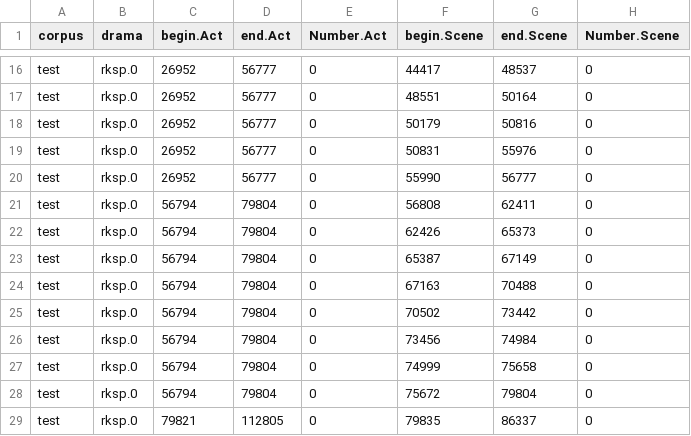
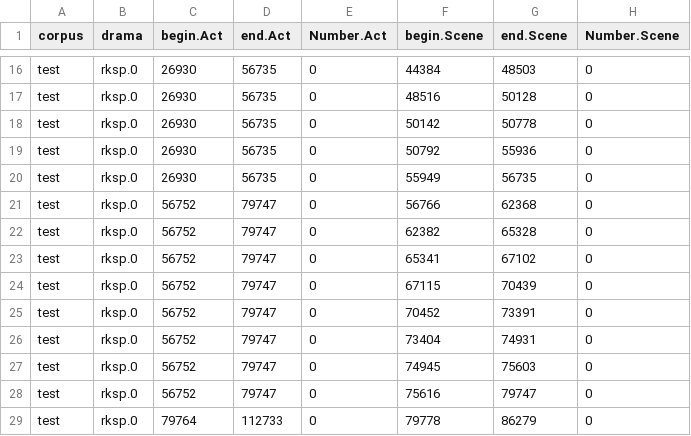
Before and after one commit to quadrama/data_test, a CSV file: csv/rksp.0.Segments.csv, drawn as a sheet; only a part is shown, gaps mark what is left out; the diff covers the shown part only; the diff names each change by its address in the sheet, - before the commit and + after, or states it on an @@ line.

```diff
--- a/csv/rksp.0.Segments.csv
+++ b/csv/rksp.0.Segments.csv
-C16:C20 (begin.Act): 26952
+C16:C20 (begin.Act): 26930
-D16:D20 (end.Act): 56777
+D16:D20 (end.Act): 56735
-F16 (begin.Scene): 44417
+F16 (begin.Scene): 44384
-G16 (end.Scene): 48537
+G16 (end.Scene): 48503
-F17 (begin.Scene): 48551
+F17 (begin.Scene): 48516
-G17 (end.Scene): 50164
+G17 (end.Scene): 50128
-F18 (begin.Scene): 50179
+F18 (begin.Scene): 50142
-G18 (end.Scene): 50816
+G18 (end.Scene): 50778
-F19 (begin.Scene): 50831
+F19 (begin.Scene): 50792
-G19 (end.Scene): 55976
+G19 (end.Scene): 55936
-F20 (begin.Scene): 55990
+F20 (begin.Scene): 55949
-G20 (end.Scene): 56777
+G20 (end.Scene): 56735
-C21:C28 (begin.Act): 56794
+C21:C28 (begin.Act): 56752
-D21:D28 (end.Act): 79804
+D21:D28 (end.Act): 79747
-F21 (begin.Scene): 56808
+F21 (begin.Scene): 56766
-G21 (end.Scene): 62411
+G21 (end.Scene): 62368
-F22 (begin.Scene): 62426
+F22 (begin.Scene): 62382
-G22 (end.Scene): 65373
+G22 (end.Scene): 65328
-F23 (begin.Scene): 65387
+F23 (begin.Scene): 65341
-G23 (end.Scene): 67149
+G23 (end.Scene): 67102
-F24 (begin.Scene): 67163
+F24 (begin.Scene): 67115
-G24 (end.Scene): 70488
+G24 (end.Scene): 70439
-F25 (begin.Scene): 70502
+F25 (begin.Scene): 70452
-G25 (end.Scene): 73442
+G25 (end.Scene): 73391
-F26 (begin.Scene): 73456
+F26 (begin.Scene): 73404
-G26 (end.Scene): 74984
+G26 (end.Scene): 74931
-F27 (begin.Scene): 74999
+F27 (begin.Scene): 74945
-G27 (end.Scene): 75658
+G27 (end.Scene): 75603
-F28 (begin.Scene): 75672
+F28 (begin.Scene): 75616
-G28 (end.Scene): 79804
+G28 (end.Scene): 79747
-C29 (begin.Act): 79821
+C29 (begin.Act): 79764
-D29 (end.Act): 112805
+D29 (end.Act): 112733
-F29 (begin.Scene): 79835
+F29 (begin.Scene): 79778
-G29 (end.Scene): 86337
+G29 (end.Scene): 86279
```
Also changed, not shown: 116 edited cells elsewhere in this file, 1 other file.
